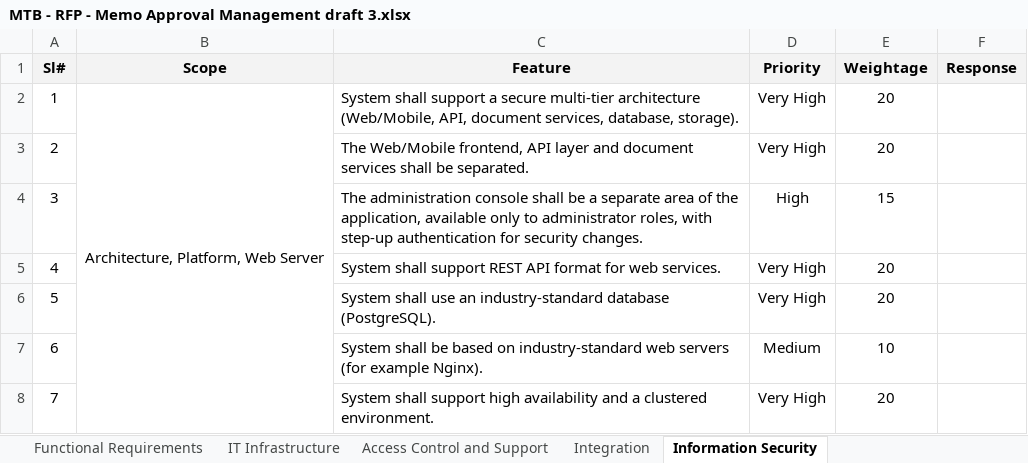
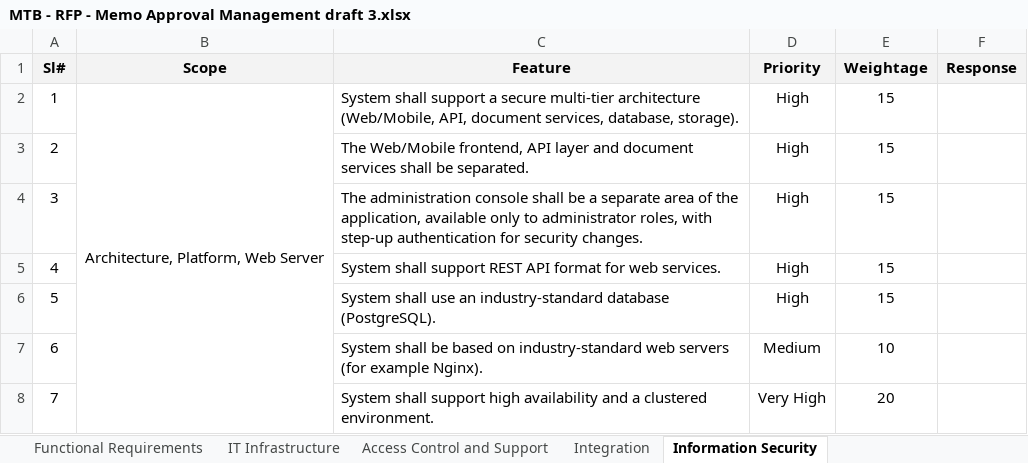
Before and after one commit to nazihar/memo-revamp, an Excel workbook: docs/rfp/MTB - RFP - Memo Approval Management draft 3.xlsx, sheet Information Security, drawn as a sheet; only a part is shown; values as stored, in another font and other column widths than the file's, no borders; the diff covers the shown part only; the diff names each change by its address in the sheet, - before the commit and + after, or states it on an @@ line.

```diff
--- a/docs/rfp/MTB - RFP - Memo Approval Management draft 3.xlsx (sheet Information Security)
+++ b/docs/rfp/MTB - RFP - Memo Approval Management draft 3.xlsx (sheet Information Security)
-D2:D3 (Priority): Very High
+D2:D3 (Priority): High
-E2:E3 (Weightage): 20
+E2:E3 (Weightage): 15
-D5:D6 (Priority): Very High
+D5:D6 (Priority): High
-E5:E6 (Weightage): 20
+E5:E6 (Weightage): 15
```
Also changed, not shown: 24 edited cells elsewhere in this sheet, sheet Functional Requirements, sheet IT Infrastructure, sheet Integration.
